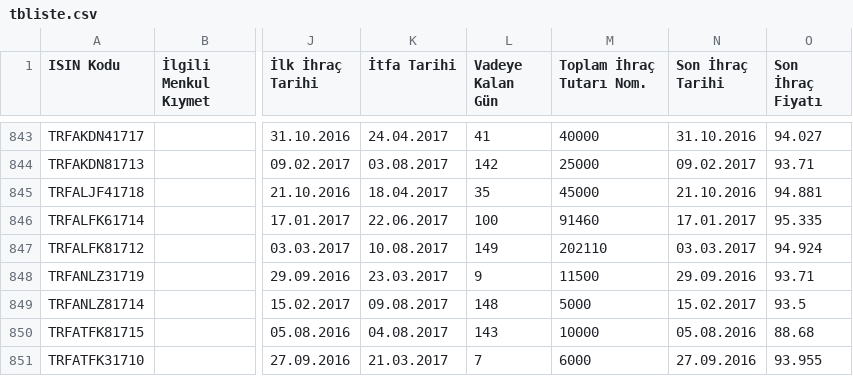
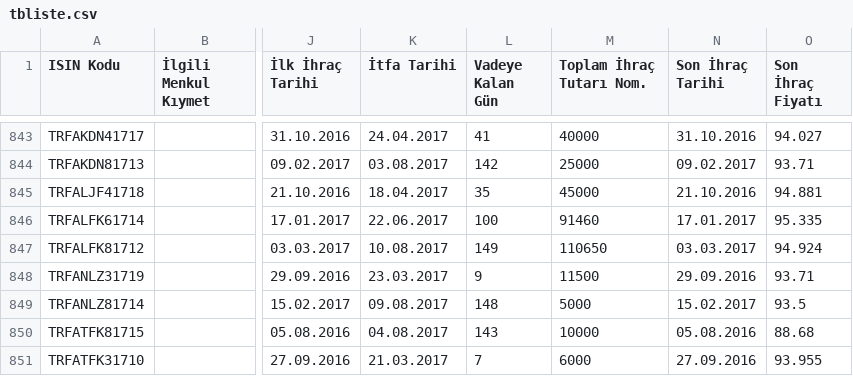
Before and after one commit to martingale/tbliste, a CSV file: tbliste.csv, drawn as a sheet; only a part is shown, gaps mark what is left out; the diff names each change by its address in the sheet, - before the commit and + after, or states it on an @@ line.

```diff
--- a/tbliste.csv
+++ b/tbliste.csv
-M847 (Toplam İhraç Tutarı Nom.): 202110
+M847 (Toplam İhraç Tutarı Nom.): 110650
```
Also changed, not shown: tbliste_WIN1254.csv, 2 other files.
